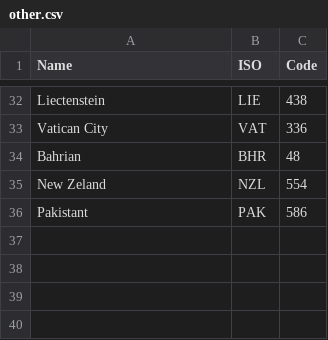
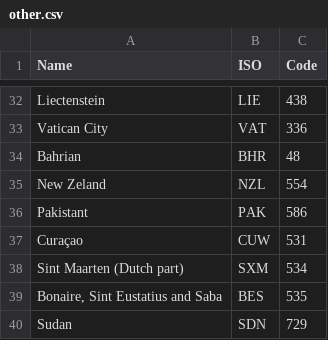
Before and after one commit to crcresearch/GOS, a CSV file: examples/multiscale-migration/data/other.csv, drawn as a sheet; only a part is shown, gaps mark what is left out; the diff names each change by its address in the sheet, - before the commit and + after, or states it on an @@ line.

Commit message:
Clean up data used in the model.

```diff
--- a/examples/multiscale-migration/data/other.csv
+++ b/examples/multiscale-migration/data/other.csv
+row 37: Curaçao | CUW | 531
+row 38: Sint Maarten (Dutch part) | SXM | 534
+row 39: Bonaire, Sint Eustatius and Saba | BES | 535
+row 40: Sudan | SDN | 729
```
Also changed, not shown: 1 other file.
